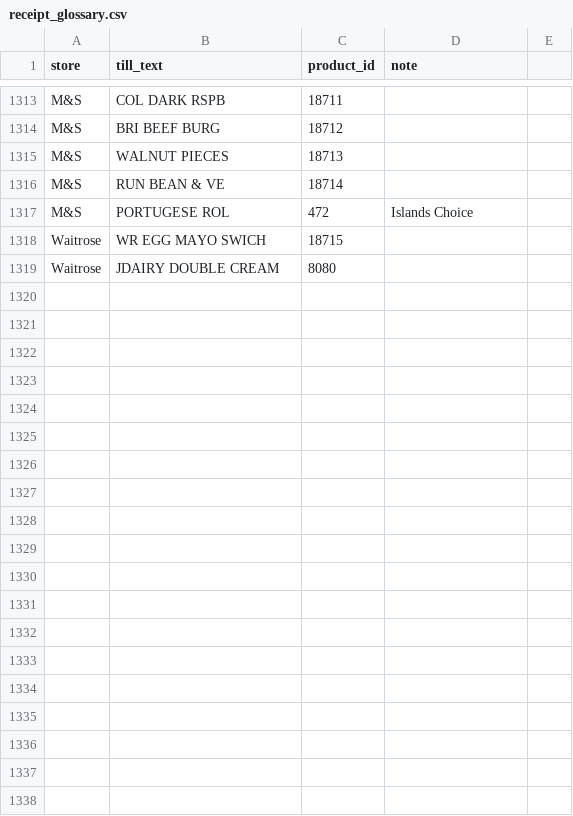
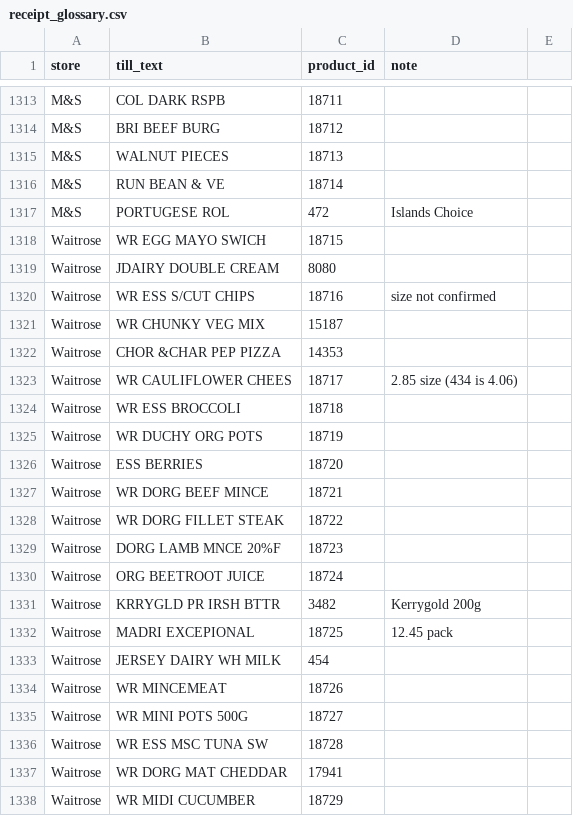
Before and after one commit to Predator1960/JerseyBasket, a CSV file: marketing-tools/receipt_glossary.csv, drawn as a sheet; only a part is shown, gaps mark what is left out; the diff covers the shown part only.

```diff
--- a/marketing-tools/receipt_glossary.csv
+++ b/marketing-tools/receipt_glossary.csv
@@ -1319 +1319,20 @@ Waitrose,WR EGG MAYO SWICH,18715,
 Waitrose,JDAIRY DOUBLE CREAM,8080,
+Waitrose,WR ESS S/CUT CHIPS,18716,size not confirmed
+Waitrose,WR CHUNKY VEG MIX,15187,
+Waitrose,CHOR &CHAR PEP PIZZA,14353,
+Waitrose,WR CAULIFLOWER CHEES,18717,2.85 size (434 is 4.06)
+Waitrose,WR ESS BROCCOLI,18718,
+Waitrose,WR DUCHY ORG POTS,18719,
+Waitrose,ESS BERRIES,18720,
+Waitrose,WR DORG BEEF MINCE,18721,
+Waitrose,WR DORG FILLET STEAK,18722,
+Waitrose,DORG LAMB MNCE 20%F,18723,
+Waitrose,ORG BEETROOT JUICE,18724,
+Waitrose,KRRYGLD PR IRSH BTTR,3482,Kerrygold 200g
+Waitrose,MADRI EXCEPIONAL,18725,12.45 pack
+Waitrose,JERSEY DAIRY WH MILK,454,
+Waitrose,WR MINCEMEAT,18726,
+Waitrose,WR MINI POTS 500G,18727,
+Waitrose,WR ESS MSC TUNA SW,18728,
+Waitrose,WR DORG MAT CHEDDAR,17941,
+Waitrose,WR MIDI CUCUMBER,18729,
```
Also changed, not shown: 26 added rows elsewhere in this file, 4 other files.
